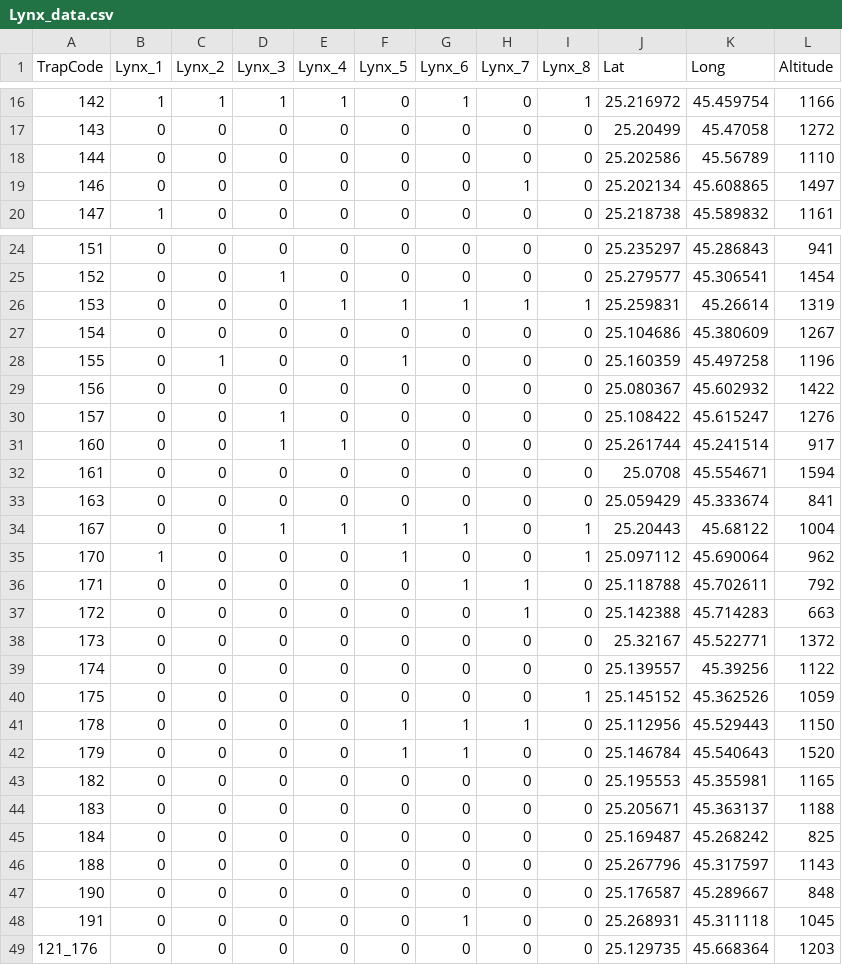
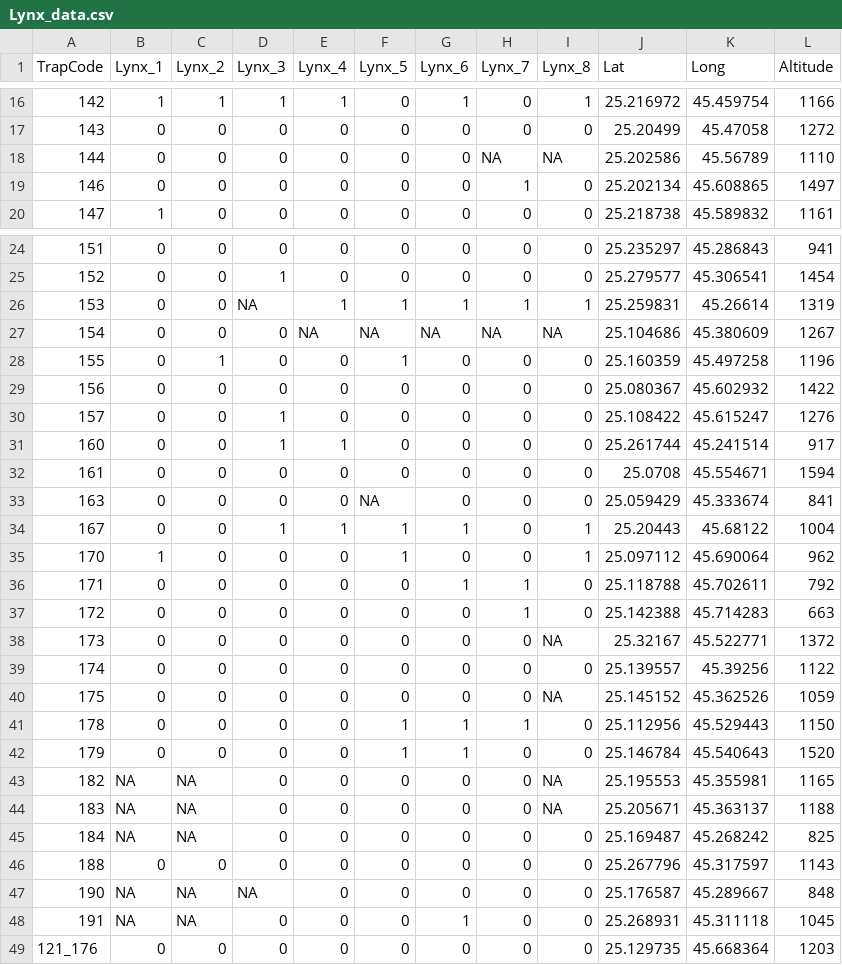
Before and after one commit to dvpopescu/KIZ-workshops, a CSV file: 1. occupancy and N-mixture/exercise/Lynx_data.csv, drawn as a sheet; only a part is shown, gaps mark what is left out; the diff covers the shown part only; the diff names each change by its address in the sheet, - before the commit and + after, or states it on an @@ line.

Commit message:
Update Lynx_data.csv

```diff
--- a/1. occupancy and N-mixture/exercise/Lynx_data.csv
+++ b/1. occupancy and N-mixture/exercise/Lynx_data.csv
-H18 (Lynx_7): 0
+H18 (Lynx_7): NA
-I18 (Lynx_8): 0
+I18 (Lynx_8): NA
-D26 (Lynx_3): 0
+D26 (Lynx_3): NA
-E27 (Lynx_4): 0
+E27 (Lynx_4): NA
-F27 (Lynx_5): 0
+F27 (Lynx_5): NA
-G27 (Lynx_6): 0
+G27 (Lynx_6): NA
-H27 (Lynx_7): 0
+H27 (Lynx_7): NA
-I27 (Lynx_8): 0
+I27 (Lynx_8): NA
-F33 (Lynx_5): 0
+F33 (Lynx_5): NA
-I38 (Lynx_8): 0
+I38 (Lynx_8): NA
-I40 (Lynx_8): 1
+I40 (Lynx_8): NA
-B43:B45 (Lynx_1): 0
+B43:B45 (Lynx_1): NA
-C43:C45 (Lynx_2): 0
+C43:C45 (Lynx_2): NA
-I43:I44 (Lynx_8): 0
+I43:I44 (Lynx_8): NA
-B47:B48 (Lynx_1): 0
+B47:B48 (Lynx_1): NA
-C47:C48 (Lynx_2): 0
+C47:C48 (Lynx_2): NA
-D47 (Lynx_3): 0
+D47 (Lynx_3): NA
```
Also changed, not shown: 2 edited cells elsewhere in this file.
